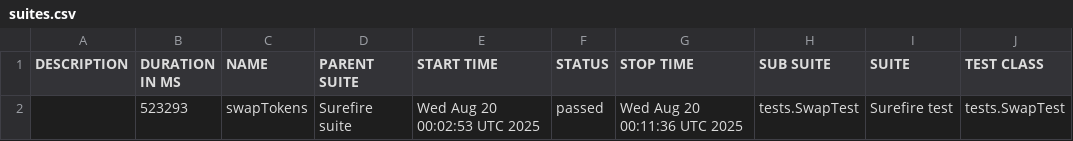
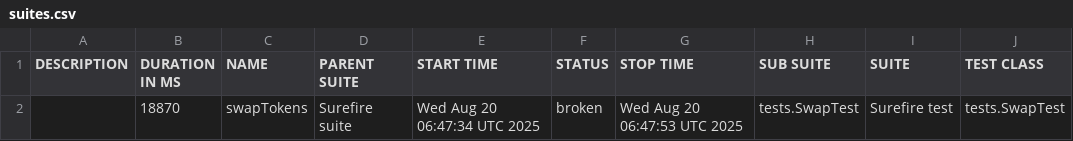
Before and after one commit to Aloshya-QA/AtlantisDEX, a CSV file: 43/data/suites.csv, drawn as a sheet; only a part is shown; the diff names each change by its address in the sheet, - before the commit and + after, or states it on an @@ line.

```diff
--- a/43/data/suites.csv
+++ b/43/data/suites.csv
-B2 (DURATION IN MS): 523293
+B2 (DURATION IN MS): 18870
-E2 (START TIME): Wed Aug 20 00:02:53 UTC 2025
+E2 (START TIME): Wed Aug 20 06:47:34 UTC 2025
-F2 (STATUS): passed
+F2 (STATUS): broken
-G2 (STOP TIME): Wed Aug 20 00:11:36 UTC 2025
+G2 (STOP TIME): Wed Aug 20 06:47:53 UTC 2025
```
Also changed, not shown: 31 other files.
